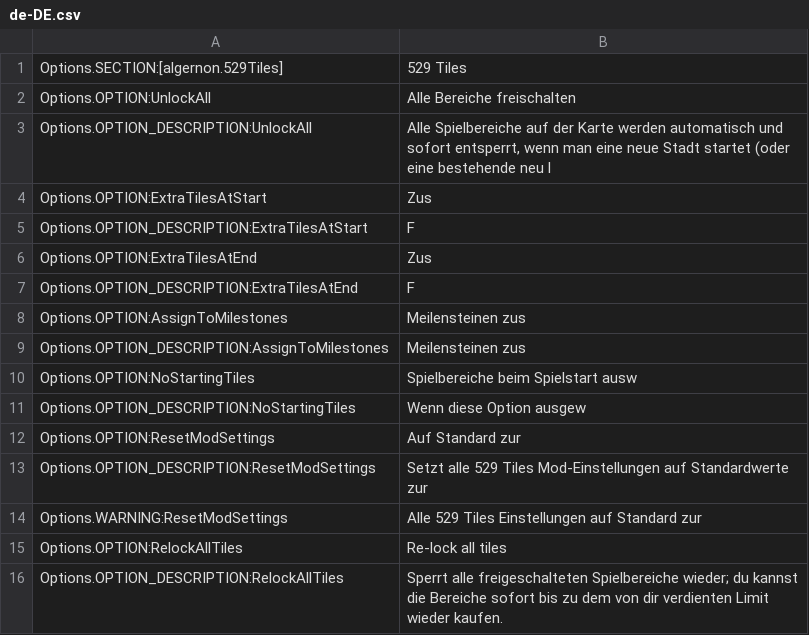
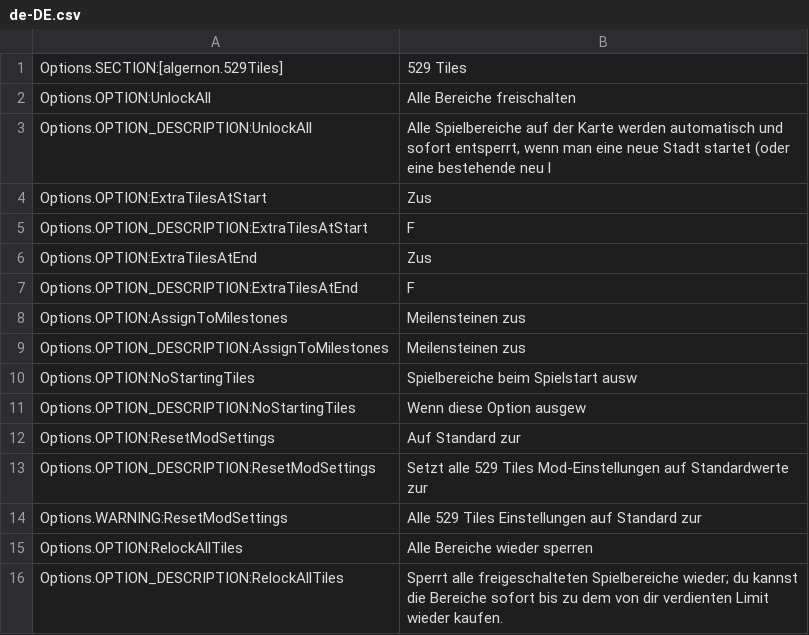
Before and after one commit to algernon-A/FiveTwentyNineTiles, a CSV file: l10n/de-DE.csv, drawn as a sheet.

```diff
--- a/l10n/de-DE.csv
+++ b/l10n/de-DE.csv
@@ -14,3 +14,3 @@
 "Options.WARNING:ResetModSettings"	"Alle 529 Tiles Einstellungen auf Standard zur"
-"Options.OPTION:RelockAllTiles"	"Re-lock all tiles"
+"Options.OPTION:RelockAllTiles"	"Alle Bereiche wieder sperren"
 "Options.OPTION_DESCRIPTION:RelockAllTiles"	"Sperrt alle freigeschalteten Spielbereiche wieder; du kannst die Bereiche sofort bis zu dem von dir verdienten Limit wieder kaufen."
```
Also changed, not shown: l10n/ko-KR.csv, l10n/zh-HANT.csv, 2 other files.
